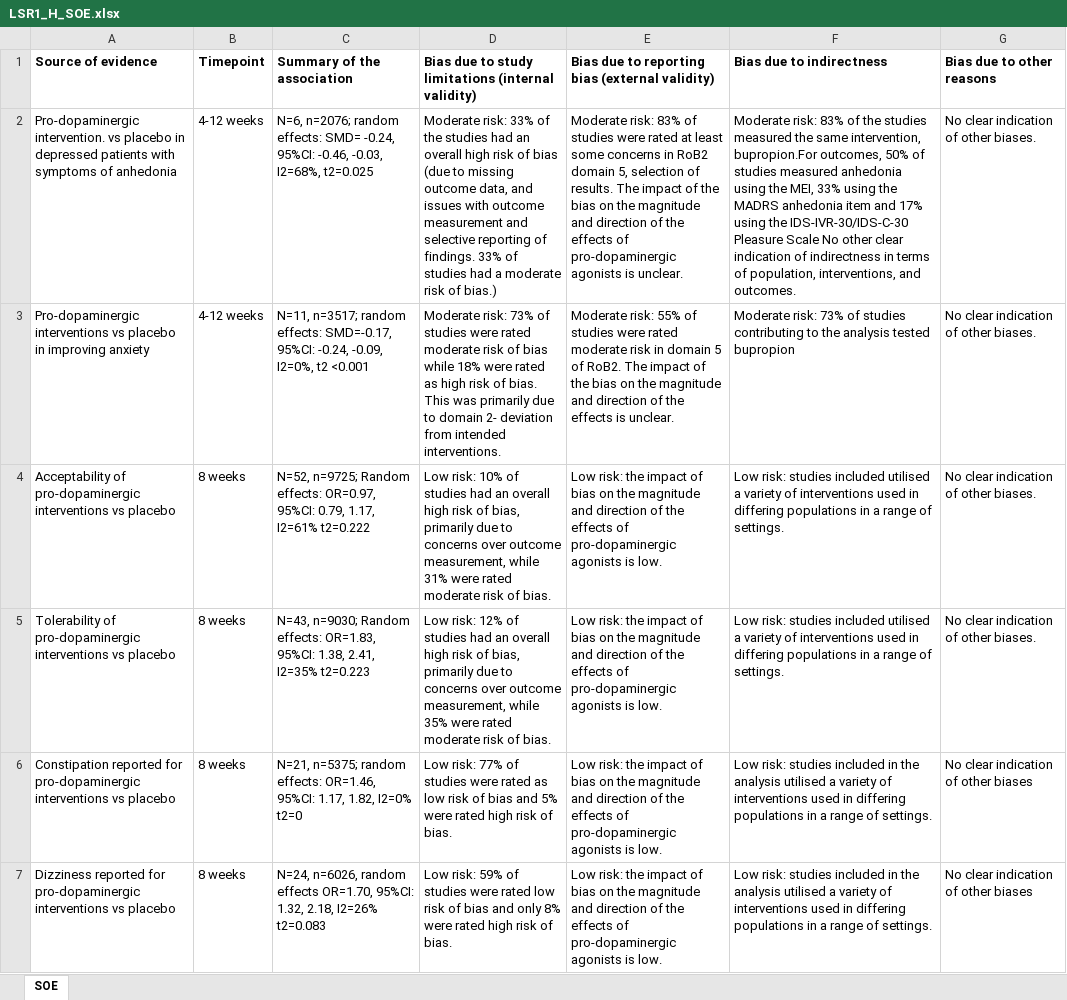
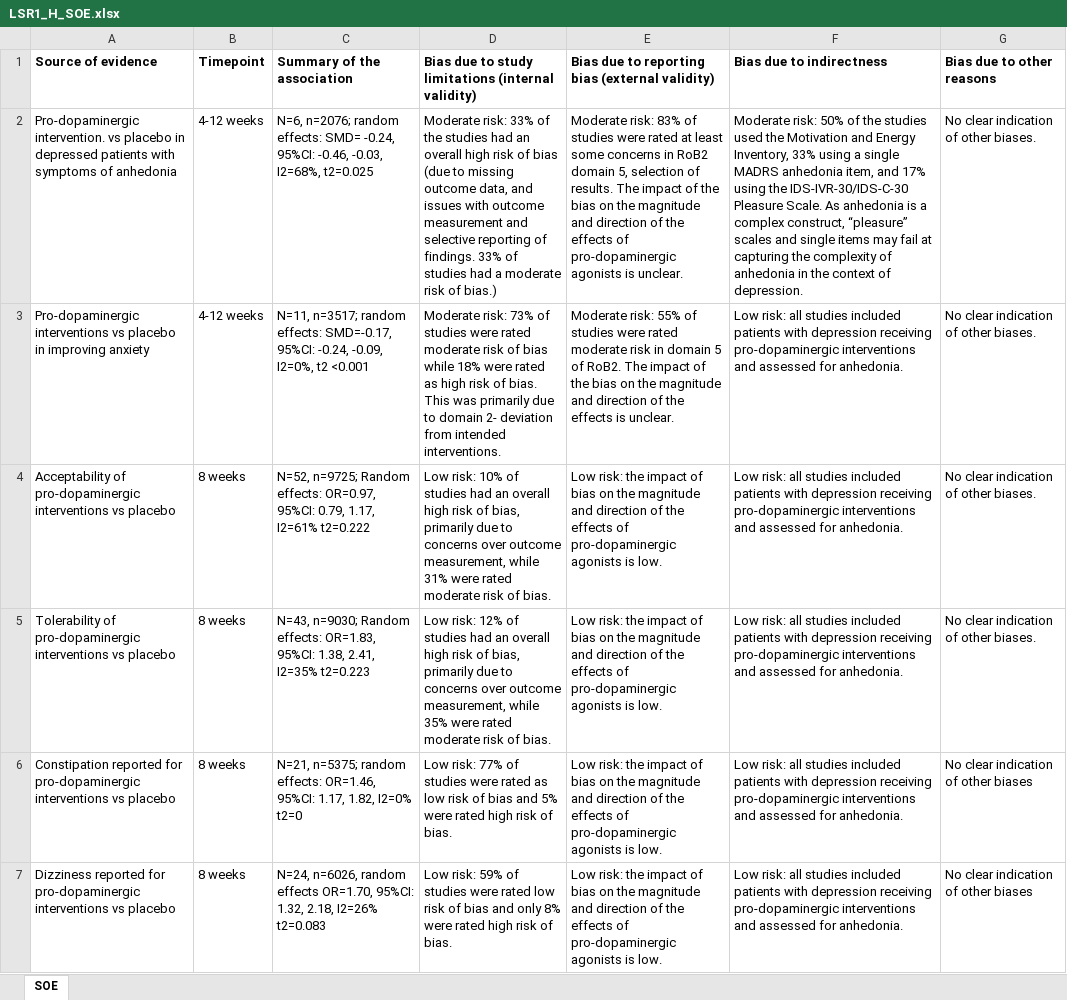
Before and after one commit to galenos-project/LSR1_anhedonia_H, an Excel workbook: data/human/LSR1_H_SOE.xlsx, sheet SOE, drawn as a sheet; only a part is shown; values as stored, in another font and other column widths than the file's, no borders; the diff covers the shown part only; the diff names each change by its address in the sheet, - before the commit and + after, or states it on an @@ line.

```diff
--- a/data/human/LSR1_H_SOE.xlsx (sheet SOE)
+++ b/data/human/LSR1_H_SOE.xlsx (sheet SOE)
-F2: Moderate risk: 83% of the studies measured the same intervention, bupropion.For outcomes, 50% of studies measured anhedonia using the MEI, 33% using the MADRS anhedonia item and 17% using the IDS-IVR-30/IDS-C-30 Pleasure Scale No other clear indication of indirectness in terms of population, interventions, and outcomes.
+F2: Moderate risk: 50% of the studies used the Motivation and Energy Inventory, 33% using a single MADRS anhedonia item, and 17% using the IDS-IVR-30/IDS-C-30 Pleasure Scale. As anhedonia is a complex construct, “pleasure” scales and single items may fail at capturing the complexity of anhedonia in the context of depression.
-F3: Moderate risk: 73% of studies contributing to the analysis tested bupropion
+F3: Low risk: all studies included patients with depression receiving pro-dopaminergic interventions and assessed for anhedonia.
-F4:F5: Low risk: studies included utilised a variety of interventions used in differing populations in a range of settings.
+F4:F5: Low risk: all studies included patients with depression receiving pro-dopaminergic interventions and assessed for anhedonia.
-F6:F7: Low risk: studies included in the analysis utilised a variety of interventions used in differing populations in a range of settings.
+F6:F7: Low risk: all studies included patients with depression receiving pro-dopaminergic interventions and assessed for anhedonia.
```
Also changed, not shown: 5 edited cells elsewhere in this sheet, data/human/toc.xlsx, 5 other files.
